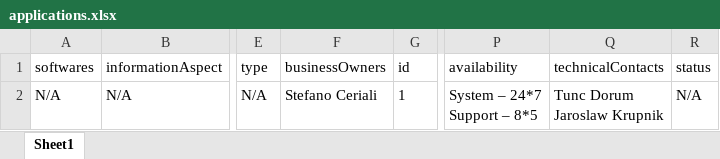
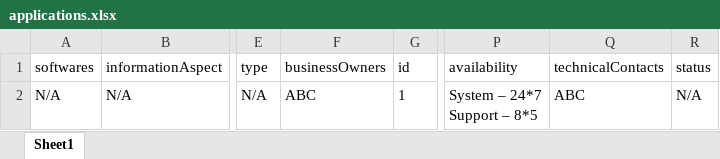
Before and after one commit to camitava0321/d3-examples, an Excel workbook: LANDSCAPE-latest/applications.xlsx, sheet Sheet1, drawn as a sheet; only a part is shown, gaps mark what is left out; values as stored, in another font and other column widths than the file's, no borders; ↵ is a line break in a cell; the diff names each change by its address in the sheet, - before the commit and + after, or states it on an @@ line.

Commit message:
Update applications.xlsx

```diff
--- a/LANDSCAPE-latest/applications.xlsx (sheet Sheet1)
+++ b/LANDSCAPE-latest/applications.xlsx (sheet Sheet1)
-F2 (businessOwners): Stefano Ceriali
+F2 (businessOwners): ABC
-Q2 (technicalContacts): Tunc Dorum ↵ Jaroslaw Krupnik
+Q2 (technicalContacts): ABC
```
